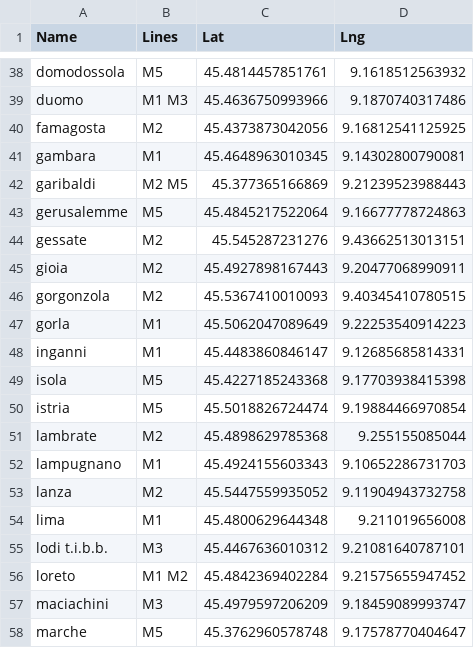
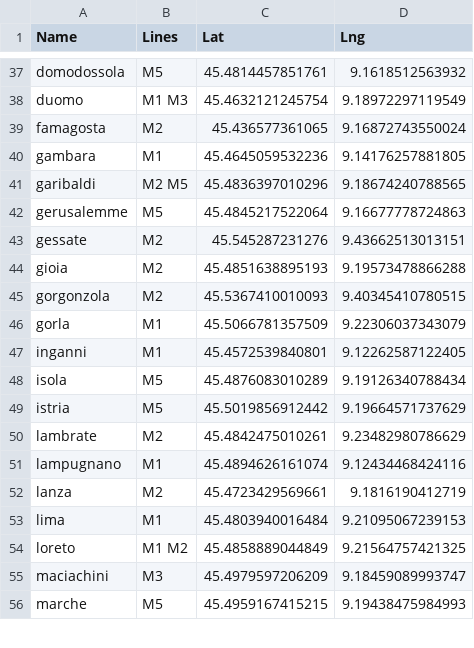
Before and after one commit to dragosthealex/dft-hacks-2017, a CSV file: stations.csv, drawn as a sheet; only a part is shown, gaps mark what is left out; the diff covers the shown part only.

```diff
--- a/stations.csv
+++ b/stations.csv
@@ -39,4 +38,4 @@ domodossola,M5  ,"45.4814457851761","9.1618512563932"
-duomo,M1 M3 ,"45.4636750993966","9.1870740317486"
-famagosta,M2  ,"45.4373873042056","9.16812541125925"
-gambara,M1  ,"45.4648963010345","9.14302800790081"
-garibaldi,M2 M5 ,"45.377365166869","9.21239523988443"
+duomo,M1 M3 ,45.4632121245754,9.18972297119549
+famagosta,M2  ,45.436577361065,9.16872743550024
+gambara,M1  ,45.4645059532236,9.14176257881805
+garibaldi,M2 M5 ,45.4836397010296,9.18674240788565
@@ -45 +44 @@ gessate,M2  ,"45.545287231276","9.43662513013151"
-gioia,M2  ,"45.4927898167443","9.20477068990911"
+gioia,M2  ,45.4851638895193,9.19573478866288
@@ -47,10 +46,9 @@ gorgonzola,M2  ,"45.5367410010093","9.40345410780515"
-gorla,M1  ,"45.5062047089649","9.22253540914223"
-inganni,M1  ,"45.4483860846147","9.12685685814331"
-isola,M5  ,"45.4227185243368","9.17703938415398"
-istria,M5  ,"45.5018826724474","9.19884466970854"
-lambrate,M2  ,"45.4898629785368","9.255155085044"
-lampugnano,M1  ,"45.4924155603343","9.10652286731703"
-lanza,M2  ,"45.5447559935052","9.11904943732758"
-lima,M1  ,"45.4800629644348","9.211019656008"
-lodi t.i.b.b.,M3  ,"45.4467636010312","9.21081640787101"
-loreto,M1 M2 ,"45.4842369402284","9.21575655947452"
+gorla,M1  ,45.5066781357509,9.22306037343079
+inganni,M1  ,45.4572539840801,9.12262587122405
+isola,M5  ,45.4876083010289,9.19126340788434
+istria,M5  ,45.5019856912442,9.19664571737629
+lambrate,M2  ,45.4842475010261,9.23482980786629
+lampugnano,M1  ,45.4894626161074,9.12434468424116
+lanza,M2  ,45.4723429569661,9.1816190412719
+lima,M1  ,45.4803940016484,9.21095067239153
+loreto,M1 M2 ,45.4858889044849,9.21564757421325
@@ -58 +56 @@ maciachini,M3  ,"45.4979597206209","9.18459089993747"
-marche,M5  ,"45.3762960578748","9.17578770404647"
+marche,M5  ,45.4959167415215,9.19438475984993
```
Also changed, not shown: 3 added rows, 8 removed rows and 120 edited cells elsewhere in this file, 6 other files.
